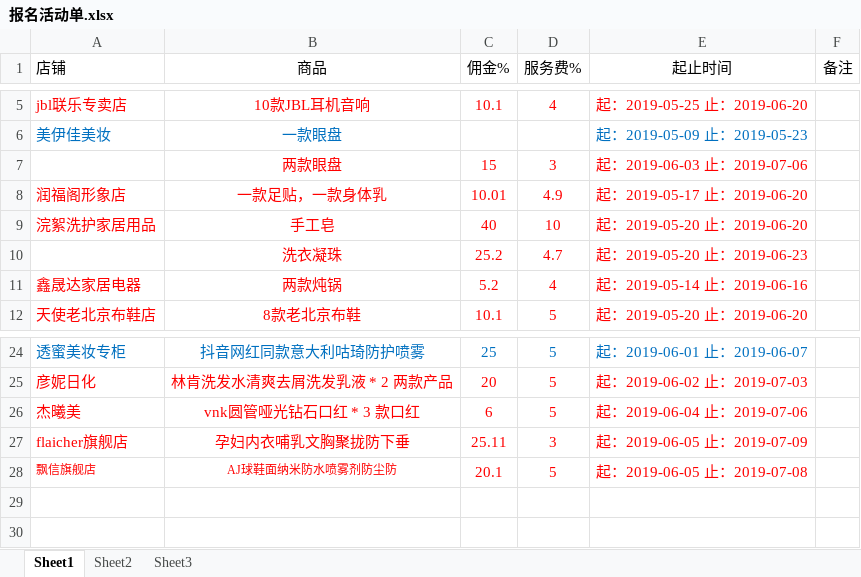
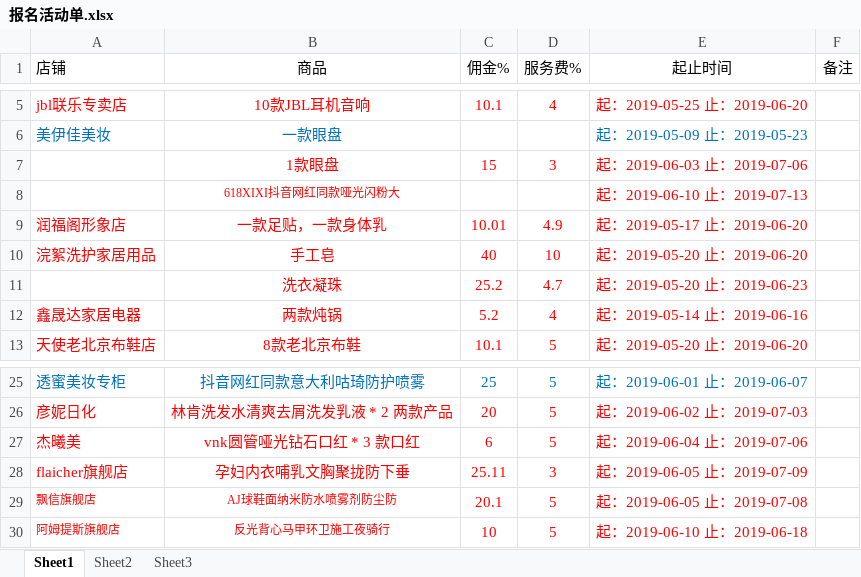
Before and after one commit to OriginalLucieN/T_KStation, an Excel workbook: 报名活动单.xlsx, sheet Sheet1, drawn as a sheet; only a part is shown, gaps mark what is left out; values as stored, in another font and other column widths than the file's, no borders; the diff names each change by its address in the sheet, - before the commit and + after, or states it on an @@ line.

```diff
--- a/报名活动单.xlsx (sheet Sheet1)
+++ b/报名活动单.xlsx (sheet Sheet1)
-B7 (商品): 两款眼盘
+B7 (商品): 1款眼盘
+row 8:  | 618XIXI抖音网红同款哑光闪粉大 |  |  | 起：2019-06-10 止：2019-07-13
+row 30: 阿姆提斯旗舰店 | 反光背心马甲环卫施工夜骑行 | 10 | 5 | 起：2019-06-10 止：2019-06-18
```
Also changed, not shown: talkLine.xlsx, 2 other files.
